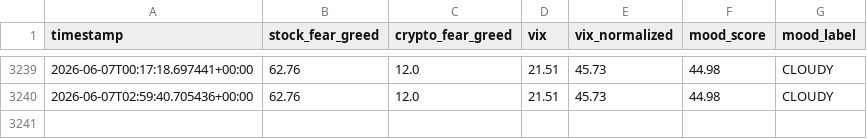
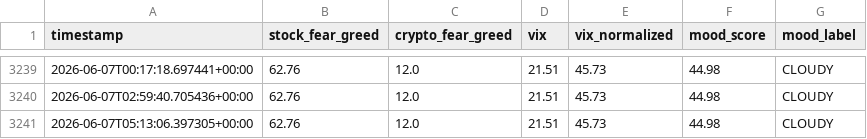
Before and after one commit to akgularda/Cloudy-Shiny, a CSV file: sentiment_data.csv, drawn as a sheet; only a part is shown, gaps mark what is left out.

```diff
--- a/sentiment_data.csv
+++ b/sentiment_data.csv
@@ -3240 +3240,2 @@ timestamp,stock_fear_greed,crypto_fear_greed,vix,vix_normalized,mood_score,mood_
 2026-06-07T02:59:40.705436+00:00,62.76,12.0,21.51,45.73,44.98,CLOUDY
+2026-06-07T05:13:06.397305+00:00,62.76,12.0,21.51,45.73,44.98,CLOUDY
```
Also changed, not shown: feed_health.csv, 1 other file.
